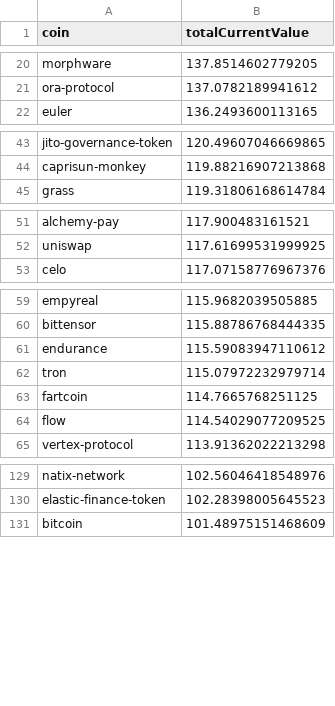
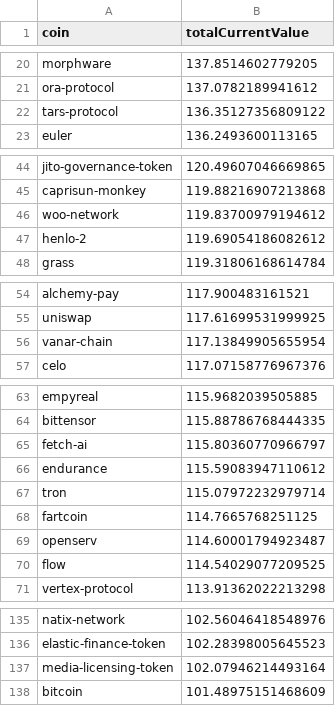
Before and after one commit to 0xmountaintop/coin-strength, a CSV file: results/2024/12/2024-12-28.csv, drawn as a sheet; only a part is shown, gaps mark what is left out; the diff names each change by its address in the sheet, - before the commit and + after, or states it on an @@ line.

Commit message:
update for 2024-12-28

```diff
--- a/results/2024/12/2024-12-28.csv
+++ b/results/2024/12/2024-12-28.csv
+row 22: tars-protocol | 136.35127356809122
+row 46: woo-network | 119.83700979194612
+row 47: henlo-2 | 119.69054186082612
+row 56: vanar-chain | 117.13849905655954
+row 65: fetch-ai | 115.80360770966797
+row 69: openserv | 114.60001794923487
+row 137: media-licensing-token | 102.07946214493164
```
